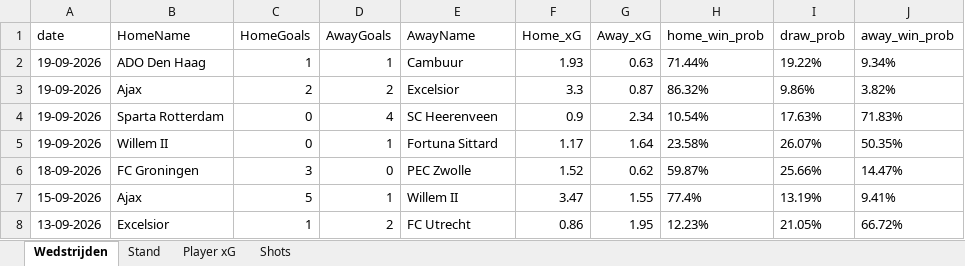
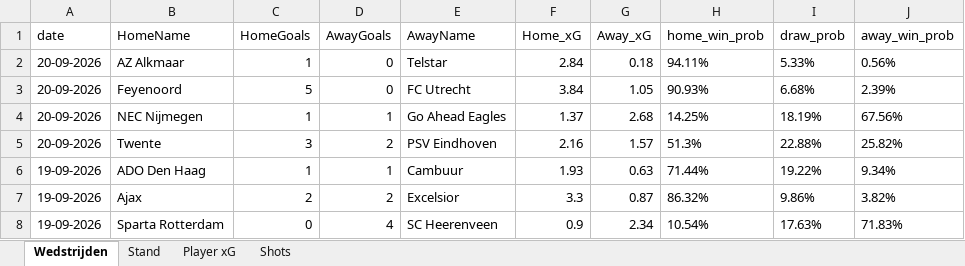
Before and after one commit to RobinKoetsier/plotrepo, an Excel workbook: data/Ere2627.xlsx, sheet Wedstrijden, drawn as a sheet; only a part is shown; the shorter side is filled out with more unchanged rows; values as stored, in another font and other column widths than the file's, no borders; the diff names each change by its address in the sheet, - before the commit and + after, or states it on an @@ line.

```diff
--- a/data/Ere2627.xlsx (sheet Wedstrijden)
+++ b/data/Ere2627.xlsx (sheet Wedstrijden)
+row 2: 20-09-2026 | AZ Alkmaar | 1 | 0 | Telstar | 2.84 | 0.18 | 94.11% | 5.33% | 0.56%
+row 3: 20-09-2026 | Feyenoord | 5 | 0 | FC Utrecht | 3.84 | 1.05 | 90.93% | 6.68% | 2.39%
+row 4: 20-09-2026 | NEC Nijmegen | 1 | 1 | Go Ahead Eagles | 1.37 | 2.68 | 14.25% | 18.19% | 67.56%
+row 5: 20-09-2026 | Twente | 3 | 2 | PSV Eindhoven | 2.16 | 1.57 | 51.3% | 22.88% | 25.82%
```
Also changed, not shown: sheet Shots, sheet Player xG, sheet Stand, data/EreCurrent.xlsx, 4 other files.
